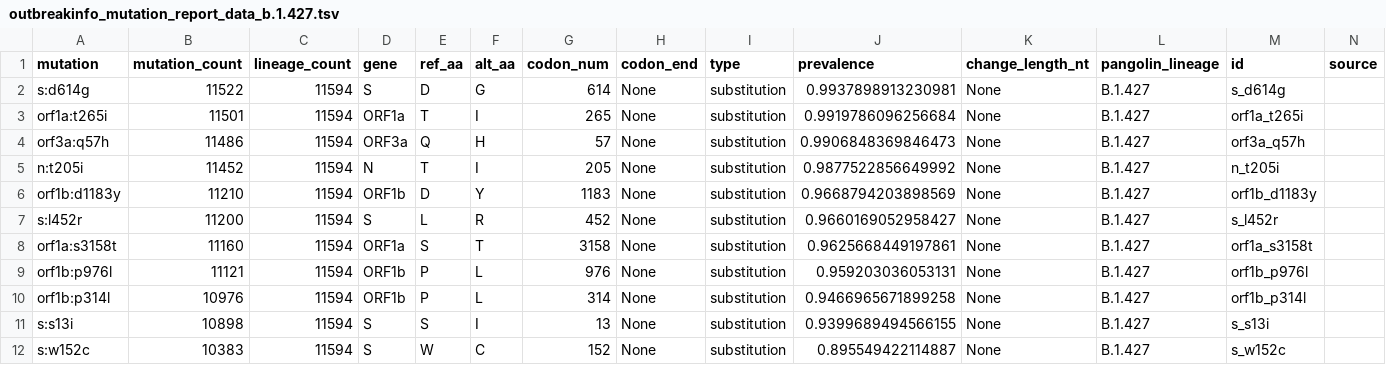
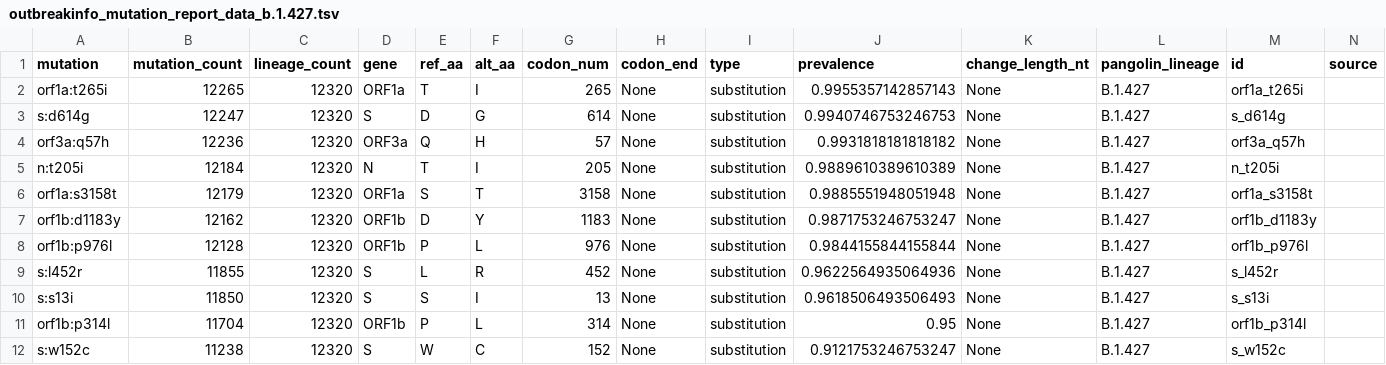
Before and after one commit to npechl/lineagespot, a TSV file: ref/VOC_VOI/outbreak info data/outbreakinfo_mutation_report_data_b.1.427.tsv, drawn as a sheet.

```diff
--- a/ref/VOC_VOI/outbreak info data/outbreakinfo_mutation_report_data_b.1.427.tsv
+++ b/ref/VOC_VOI/outbreak info data/outbreakinfo_mutation_report_data_b.1.427.tsv
@@ -1,12 +1,12 @@
 mutation	mutation_count	lineage_count	gene	ref_aa	alt_aa	codon_num	codon_end	type	prevalence	change_length_nt	pangolin_lineage	id	source
-"s:d614g"	11522	11594	"S"	"D"	"G"	614	"None"	"substitution"	0.9937898913230981	"None"	"B.1.427"	"s_d614g"	
-"orf1a:t265i"	11501	11594	"ORF1a"	"T"	"I"	265	"None"	"substitution"	0.9919786096256684	"None"	"B.1.427"	"orf1a_t265i"	
-"orf3a:q57h"	11486	11594	"ORF3a"	"Q"	"H"	57	"None"	"substitution"	0.9906848369846473	"None"	"B.1.427"	"orf3a_q57h"	
-"n:t205i"	11452	11594	"N"	"T"	"I"	205	"None"	"substitution"	0.9877522856649992	"None"	"B.1.427"	"n_t205i"	
-"orf1b:d1183y"	11210	11594	"ORF1b"	"D"	"Y"	1183	"None"	"substitution"	0.9668794203898569	"None"	"B.1.427"	"orf1b_d1183y"	
-"s:l452r"	11200	11594	"S"	"L"	"R"	452	"None"	"substitution"	0.9660169052958427	"None"	"B.1.427"	"s_l452r"	
-"orf1a:s3158t"	11160	11594	"ORF1a"	"S"	"T"	3158	"None"	"substitution"	0.9625668449197861	"None"	"B.1.427"	"orf1a_s3158t"	
-"orf1b:p976l"	11121	11594	"ORF1b"	"P"	"L"	976	"None"	"substitution"	0.959203036053131	"None"	"B.1.427"	"orf1b_p976l"	
-"orf1b:p314l"	10976	11594	"ORF1b"	"P"	"L"	314	"None"	"substitution"	0.9466965671899258	"None"	"B.1.427"	"orf1b_p314l"	
-"s:s13i"	10898	11594	"S"	"S"	"I"	13	"None"	"substitution"	0.9399689494566155	"None"	"B.1.427"	"s_s13i"	
-"s:w152c"	10383	11594	"S"	"W"	"C"	152	"None"	"substitution"	0.895549422114887	"None"	"B.1.427"	"s_w152c"	
+"orf1a:t265i"	12265	12320	"ORF1a"	"T"	"I"	265	"None"	"substitution"	0.9955357142857143	"None"	"B.1.427"	"orf1a_t265i"	
+"s:d614g"	12247	12320	"S"	"D"	"G"	614	"None"	"substitution"	0.9940746753246753	"None"	"B.1.427"	"s_d614g"	
+"orf3a:q57h"	12236	12320	"ORF3a"	"Q"	"H"	57	"None"	"substitution"	0.9931818181818182	"None"	"B.1.427"	"orf3a_q57h"	
+"n:t205i"	12184	12320	"N"	"T"	"I"	205	"None"	"substitution"	0.9889610389610389	"None"	"B.1.427"	"n_t205i"	
+"orf1a:s3158t"	12179	12320	"ORF1a"	"S"	"T"	3158	"None"	"substitution"	0.9885551948051948	"None"	"B.1.427"	"orf1a_s3158t"	
+"orf1b:d1183y"	12162	12320	"ORF1b"	"D"	"Y"	1183	"None"	"substitution"	0.9871753246753247	"None"	"B.1.427"	"orf1b_d1183y"	
+"orf1b:p976l"	12128	12320	"ORF1b"	"P"	"L"	976	"None"	"substitution"	0.9844155844155844	"None"	"B.1.427"	"orf1b_p976l"	
+"s:l452r"	11855	12320	"S"	"L"	"R"	452	"None"	"substitution"	0.9622564935064936	"None"	"B.1.427"	"s_l452r"	
+"s:s13i"	11850	12320	"S"	"S"	"I"	13	"None"	"substitution"	0.9618506493506493	"None"	"B.1.427"	"s_s13i"	
+"orf1b:p314l"	11704	12320	"ORF1b"	"P"	"L"	314	"None"	"substitution"	0.95	"None"	"B.1.427"	"orf1b_p314l"	
+"s:w152c"	11238	12320	"S"	"W"	"C"	152	"None"	"substitution"	0.9121753246753247	"None"	"B.1.427"	"s_w152c"	
```
Also changed, not shown: ref/VOC_VOI/outbreak info data/outbreakinfo_mutation_report_data_B.1.617.2.tsv, ref/VOC_VOI/outbreak info data/outbreakinfo_mutation_report_data_B.1.617.3.tsv, 16 other files.
